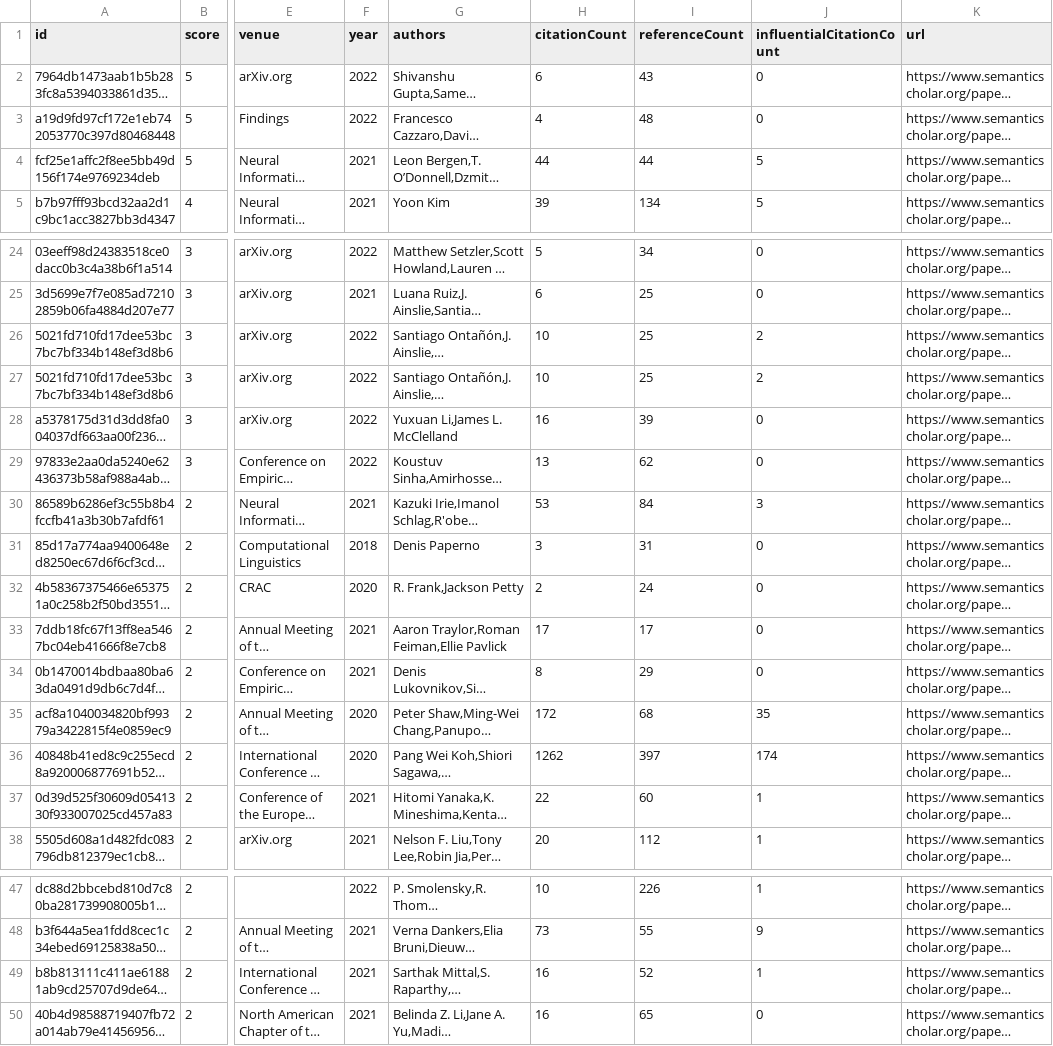
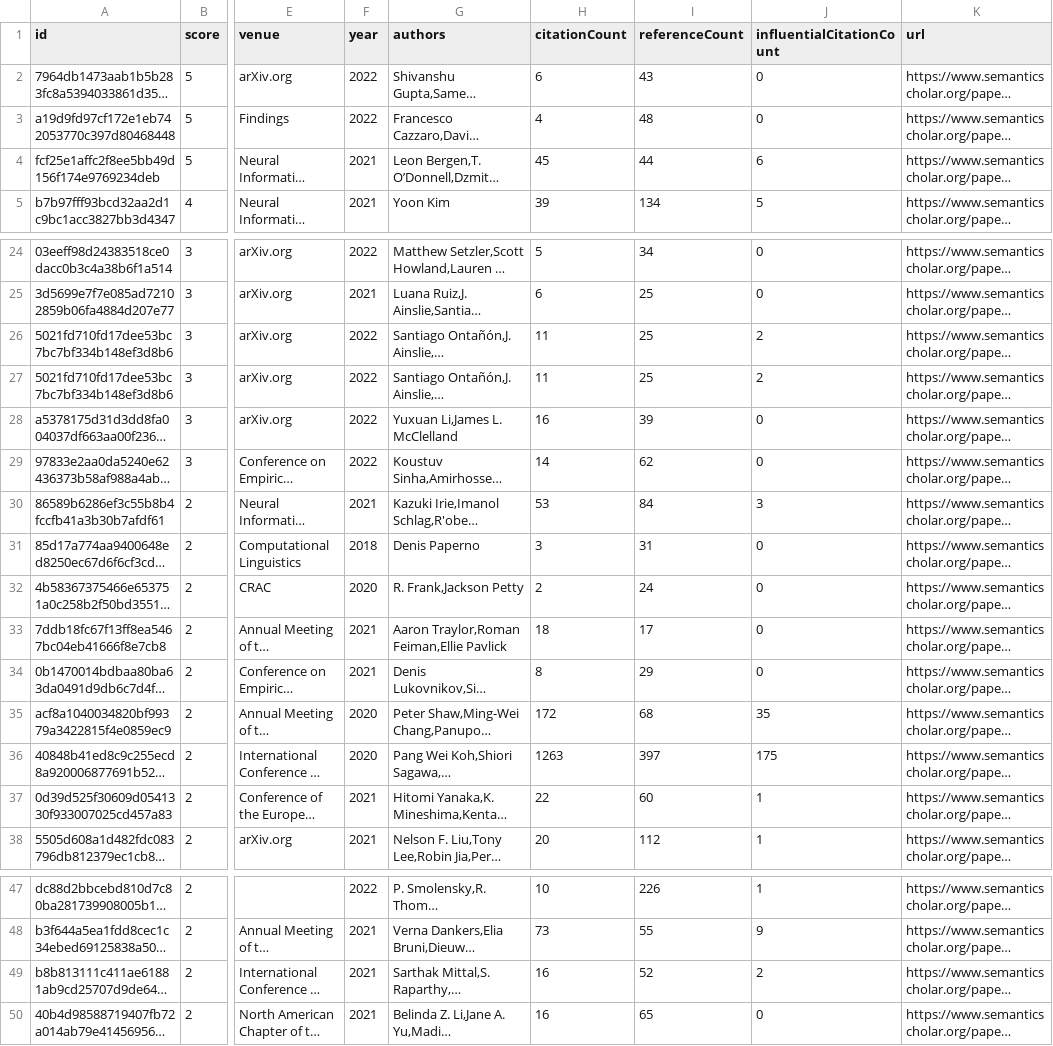
Before and after one commit to avi-jit/compositional-generalization-lit-review, a CSV file: data/candidatePapers.csv, drawn as a sheet; only a part is shown, gaps mark what is left out; long unchanged cells end in …; the diff names each change by its address in the sheet, - before the commit and + after, or states it on an @@ line.

```diff
--- a/data/candidatePapers.csv
+++ b/data/candidatePapers.csv
-H4 (citationCount): 44
+H4 (citationCount): 45
-J4 (influentialCitationCount): 5
+J4 (influentialCitationCount): 6
-H26:H27 (citationCount): 10
+H26:H27 (citationCount): 11
-H29 (citationCount): 13
+H29 (citationCount): 14
-H33 (citationCount): 17
+H33 (citationCount): 18
-H36 (citationCount): 1262
+H36 (citationCount): 1263
-J36 (influentialCitationCount): 174
+J36 (influentialCitationCount): 175
-J49 (influentialCitationCount): 1
+J49 (influentialCitationCount): 2
```
Also changed, not shown: 2 other files.
